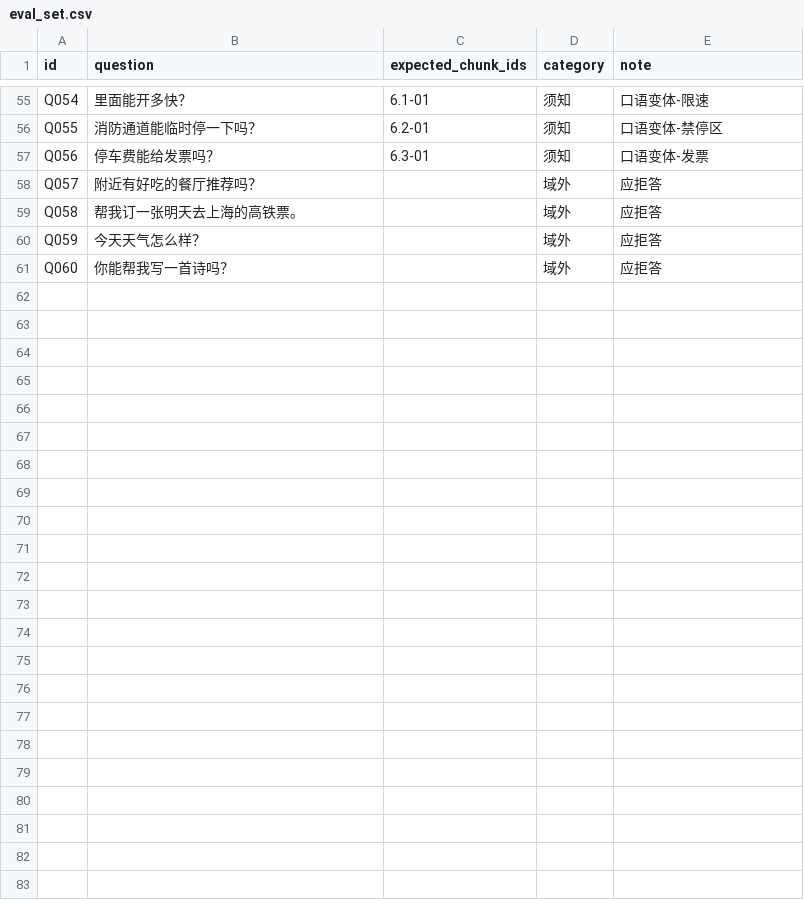
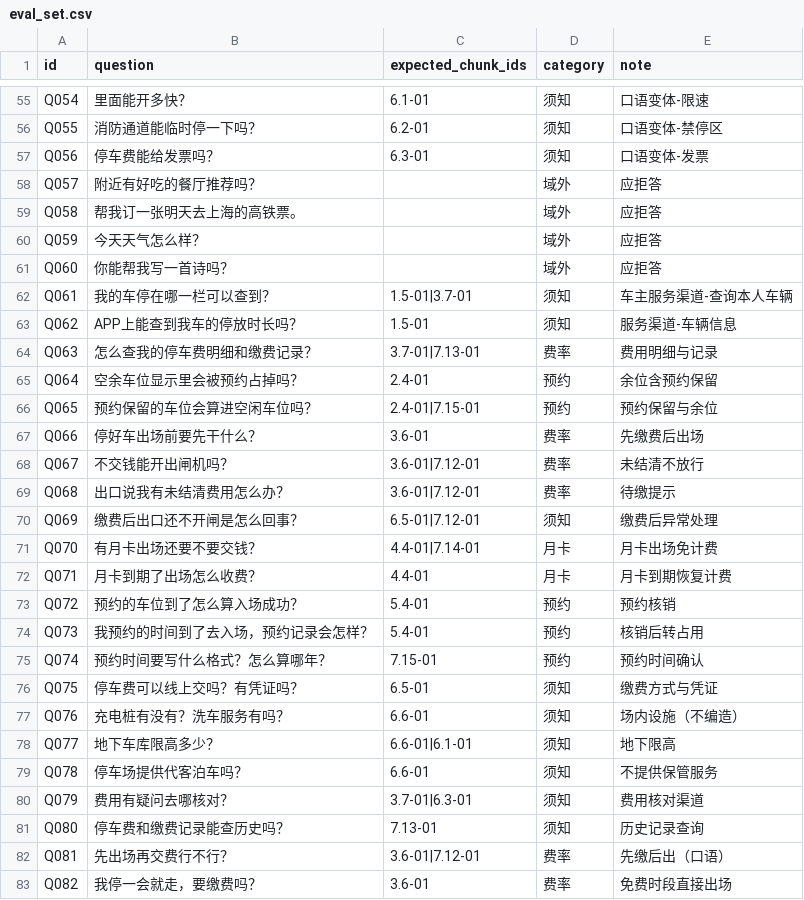
Before and after one commit to 159zxq/parkade-agent, a CSV file: kb/eval_set.csv, drawn as a sheet; only a part is shown, gaps mark what is left out; the diff names each change by its address in the sheet, - before the commit and + after, or states it on an @@ line.

Commit message:
[agent+kb] 提示词全面优化（时间块注入修复预约年份臆造2025；预约/缴费/月卡规则细化）+ 知识库扩充 33→45 chunks（缴费出场/月卡出场/预约核销/服务渠道等 12 节）+ 评测集 60→82 条；索引已重建

```diff
--- a/kb/eval_set.csv
+++ b/kb/eval_set.csv
+row 62: Q061 | 我的车停在哪一栏可以查到？ | 1.5-01|3.7-01 | 须知 | 车主服务渠道-查询本人车辆
+row 63: Q062 | APP上能查到我车的停放时长吗？ | 1.5-01 | 须知 | 服务渠道-车辆信息
+row 64: Q063 | 怎么查我的停车费明细和缴费记录？ | 3.7-01|7.13-01 | 费率 | 费用明细与记录
+row 65: Q064 | 空余车位显示里会被预约占掉吗？ | 2.4-01 | 预约 | 余位含预约保留
+row 66: Q065 | 预约保留的车位会算进空闲车位吗？ | 2.4-01|7.15-01 | 预约 | 预约保留与余位
+row 67: Q066 | 停好车出场前要先干什么？ | 3.6-01 | 费率 | 先缴费后出场
+row 68: Q067 | 不交钱能开出闸机吗？ | 3.6-01|7.12-01 | 费率 | 未结清不放行
+row 69: Q068 | 出口说我有未结清费用怎么办？ | 3.6-01|7.12-01 | 费率 | 待缴提示
+row 70: Q069 | 缴费后出口还不开闸是怎么回事？ | 6.5-01|7.12-01 | 须知 | 缴费后异常处理
+row 71: Q070 | 有月卡出场还要不要交钱？ | 4.4-01|7.14-01 | 月卡 | 月卡出场免计费
+row 72: Q071 | 月卡到期了出场怎么收费？ | 4.4-01 | 月卡 | 月卡到期恢复计费
+row 73: Q072 | 预约的车位到了怎么算入场成功？ | 5.4-01 | 预约 | 预约核销
+row 74: Q073 | 我预约的时间到了去入场，预约记录会怎样？ | 5.4-01 | 预约 | 核销后转占用
+row 75: Q074 | 预约时间要写什么格式？怎么算哪年？ | 7.15-01 | 预约 | 预约时间确认
+row 76: Q075 | 停车费可以线上交吗？有凭证吗？ | 6.5-01 | 须知 | 缴费方式与凭证
+row 77: Q076 | 充电桩有没有？洗车服务有吗？ | 6.6-01 | 须知 | 场内设施（不编造）
+row 78: Q077 | 地下车库限高多少？ | 6.6-01|6.1-01 | 须知 | 地下限高
+row 79: Q078 | 停车场提供代客泊车吗？ | 6.6-01 | 须知 | 不提供保管服务
+row 80: Q079 | 费用有疑问去哪核对？ | 3.7-01|6.3-01 | 须知 | 费用核对渠道
+row 81: Q080 | 停车费和缴费记录能查历史吗？ | 7.13-01 | 须知 | 历史记录查询
+row 82: Q081 | 先出场再交费行不行？ | 3.6-01|7.12-01 | 费率 | 先缴后出（口语）
+row 83: Q082 | 我停一会就走，要缴费吗？ | 3.6-01 | 费率 | 免费时段直接出场
```
Also changed, not shown: 10 other files.
